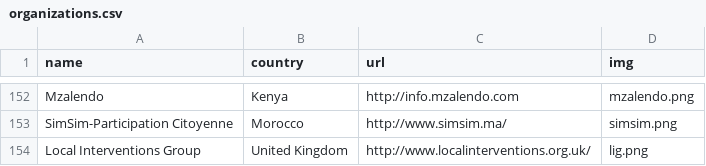
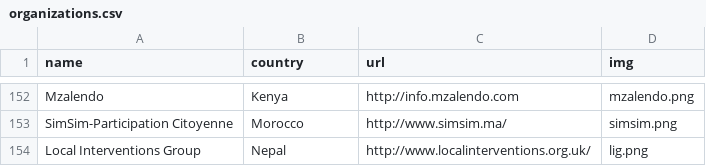
Before and after one commit to sunlightlabs/openingparliament, a CSV file: data/organizations.csv, drawn as a sheet; only a part is shown, gaps mark what is left out.

Commit message:
move LIG from UK to Nepal

```diff
--- a/data/organizations.csv
+++ b/data/organizations.csv
@@ -153,2 +153,2 @@ Mzalendo,Kenya,http://info.mzalendo.com,mzalendo.png
 SimSim-Participation Citoyenne,Morocco,http://www.simsim.ma/,simsim.png
-Local Interventions Group,United Kingdom,http://www.localinterventions.org.uk/,lig.png
+Local Interventions Group,Nepal,http://www.localinterventions.org.uk/,lig.png
```
Also changed, not shown: 1 other file.
